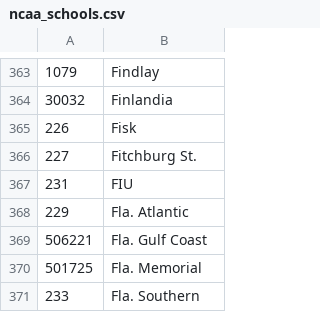
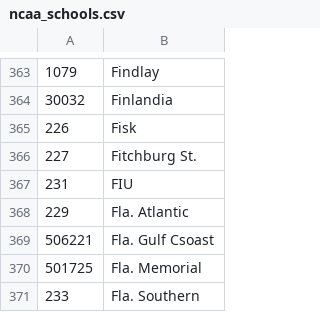
Before and after one commit to octonion/lacrosse, a CSV file: ncaa/csv/ncaa_schools.csv, drawn as a sheet; only a part is shown, gaps mark what is left out.

```diff
--- a/ncaa/csv/ncaa_schools.csv
+++ b/ncaa/csv/ncaa_schools.csv
@@ -368,3 +368,3 @@
 229,Fla. Atlantic
-506221,Fla. Gulf Coast
+506221,Fla. Gulf Csoast
 501725,Fla. Memorial
```
Also changed, not shown: ncaa/csv/ncaa_games_2015.csv, ncaa/csv/ncaa_records_2015.csv, 11 other files.
